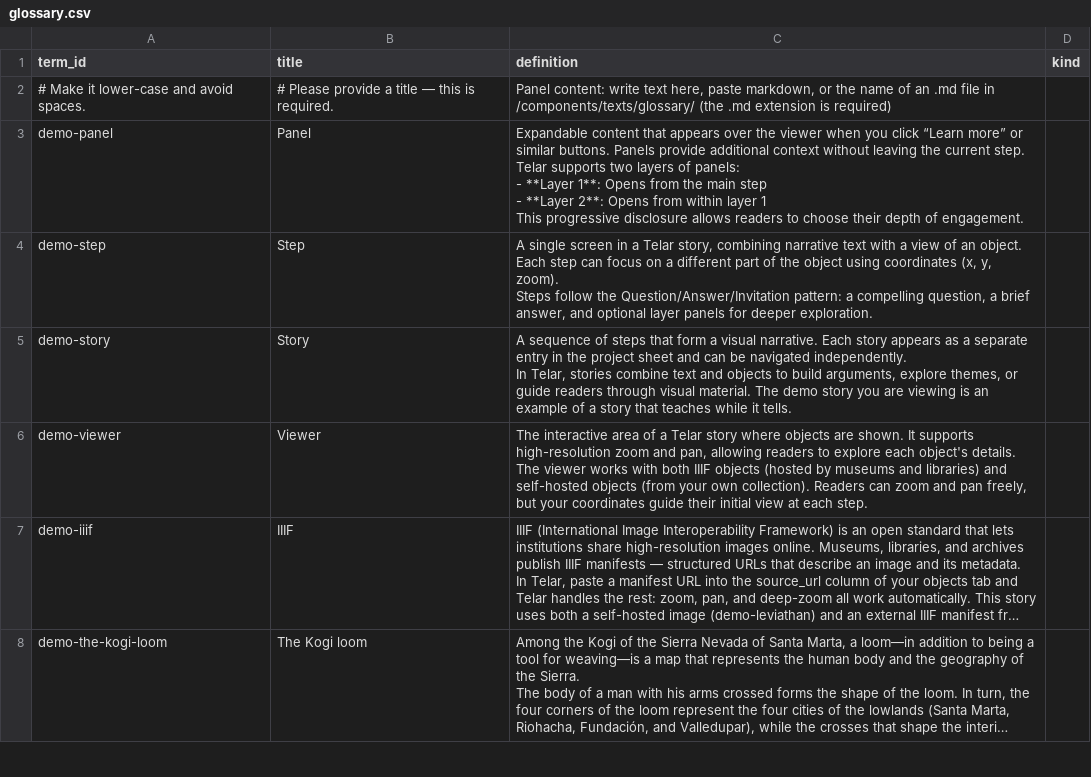
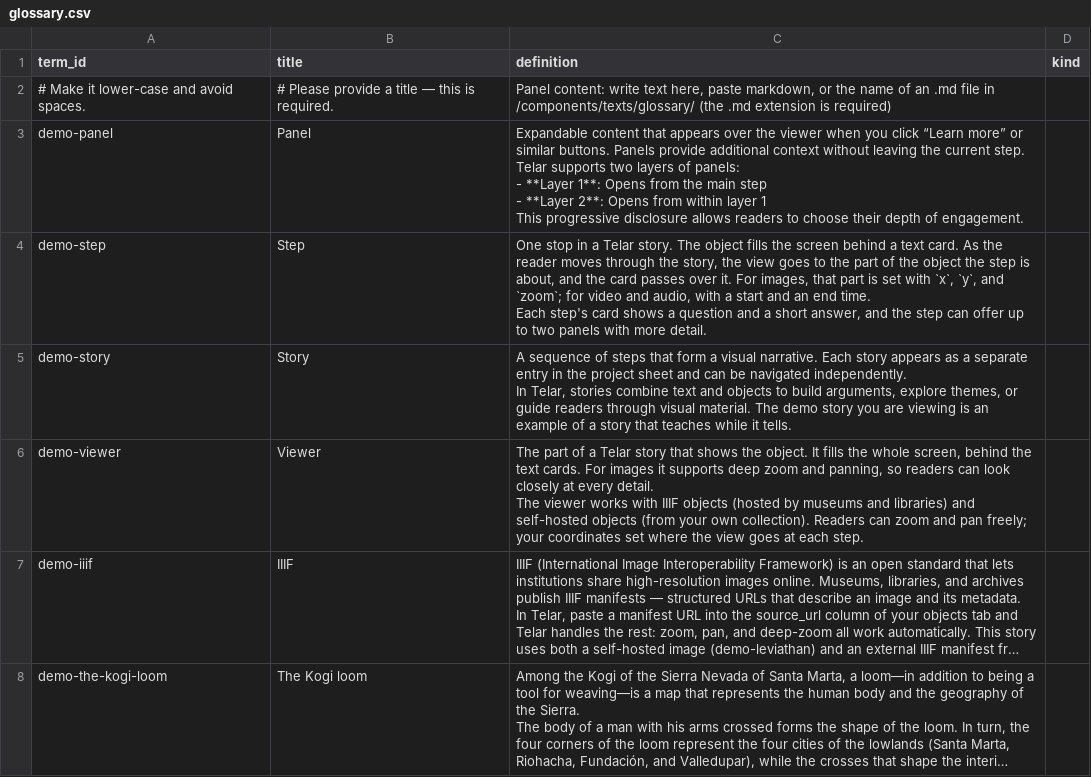
Before and after one commit to UCSB-AMPLab/demo-content, a CSV file: demos/v1.8.0/en/glossary.csv, drawn as a sheet; only a part is shown; long unchanged cells end in …; ↵ is a line break in a cell; the diff names each change by its address in the sheet, - before the commit and + after, or states it on an @@ line.

```diff
--- a/demos/v1.8.0/en/glossary.csv
+++ b/demos/v1.8.0/en/glossary.csv
-C4 (definition): A single screen in a Telar story, combining narrative text with a view of an object. Each step can focus on a different part of the object using coordinates (x, y, zoom). ↵ Steps follow the Question/Answer/Invitation pattern: a compelling question, a brief answer, and optional layer panels for deeper exploration.
+C4 (definition): One stop in a Telar story. The object fills the screen behind a text card. As the reader moves through the story, the view goes to the part of the object the step is about, and the card passes over it. For images, that part is set with `x`, `y`, and `zoom`; for video and audio, with a start and an end time. ↵ Each step's card shows a question and a short answer, and the step can offer up to two panels with more detail.
-C6 (definition): The interactive area of a Telar story where objects are shown. It supports high-resolution zoom and pan, allowing readers to explore each object's details. ↵ The viewer works with both IIIF objects (hosted by museums and libraries) and self-hosted objects (from your own collection). Readers can zoom and pan freely, but your coordinates guide their initial view at each…
+C6 (definition): The part of a Telar story that shows the object. It fills the whole screen, behind the text cards. For images it supports deep zoom and panning, so readers can look closely at every detail. ↵ The viewer works with IIIF objects (hosted by museums and libraries) and self-hosted objects (from your own collection). Readers can zoom and pan freely; your coordinates set where the view goes at each…
```
Also changed, not shown: demos/v1.8.0/en/colonial-landscapes.csv, demos/v1.8.0/es/glosario.csv, 3 other files.
